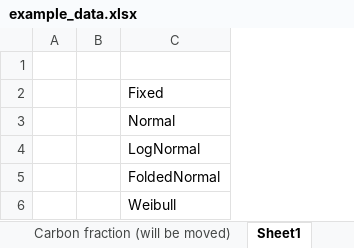
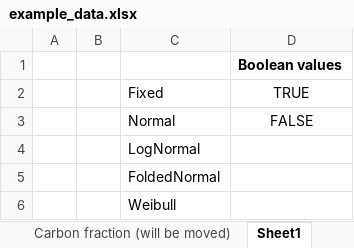
Before and after one commit to EuropeanForestInstitute/aiphoria, an Excel workbook: data/example_data.xlsx, sheet Sheet1, drawn as a sheet; values as stored, in another font and other column widths than the file's, no borders; the diff names each change by its address in the sheet, - before the commit and + after, or states it on an @@ line.

Commit message:
Implemented reading model parameters from Excel file and added Settings-sheet to example data file (example_data.xlsx)

```diff
--- a/data/example_data.xlsx (sheet Sheet1)
+++ b/data/example_data.xlsx (sheet Sheet1)
+column D, rows 1-3: Boolean values | TRUE | FALSE
```
Also changed, not shown: other sheet tabs, charts or pictures, 1 other file.
